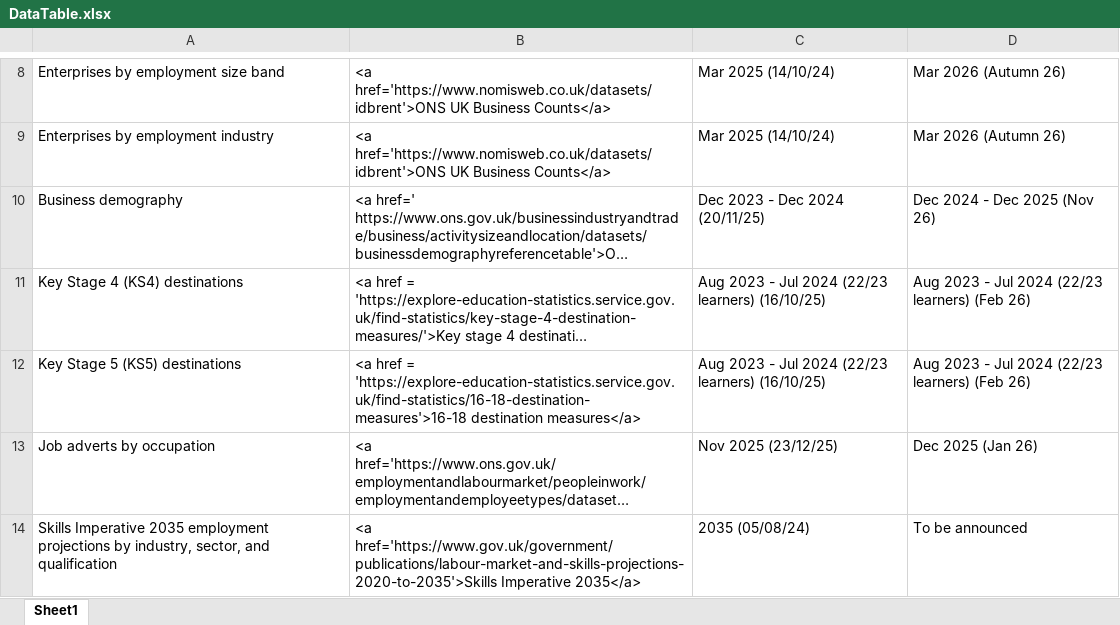
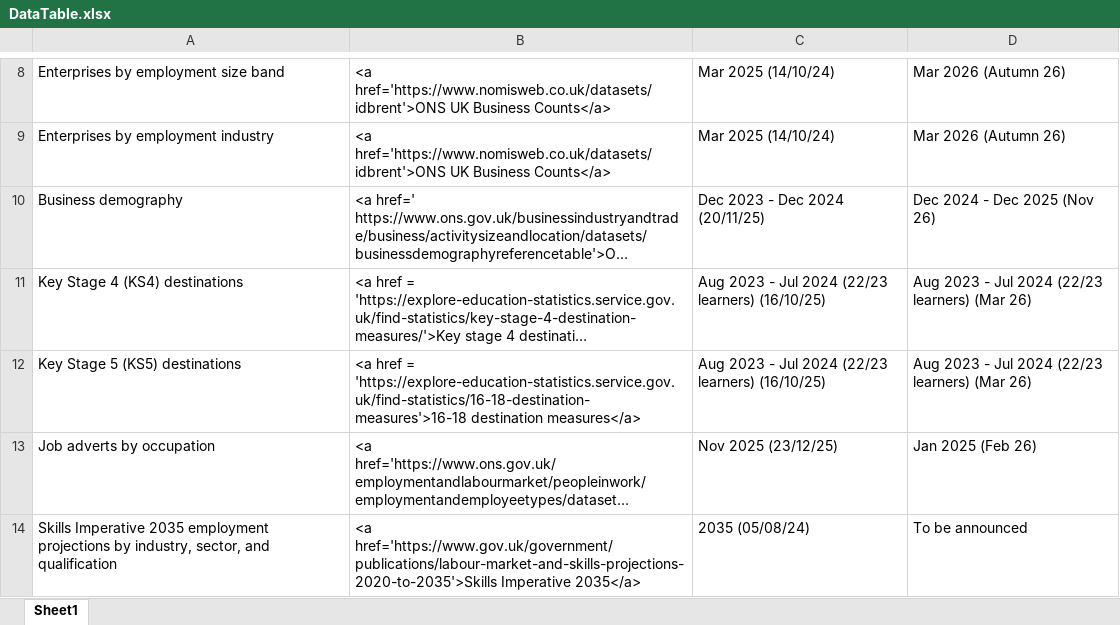
Before and after one commit to dfe-analytical-services/lsip_dashboard, an Excel workbook: Data/3-1_DataTable/DataTable.xlsx, sheet Sheet1, drawn as a sheet; only a part is shown, gaps mark what is left out; long unchanged cells end in …; values as stored, in another font and other column widths than the file's, no borders; the diff names each change by its address in the sheet, - before the commit and + after, or states it on an @@ line.

```diff
--- a/Data/3-1_DataTable/DataTable.xlsx (sheet Sheet1)
+++ b/Data/3-1_DataTable/DataTable.xlsx (sheet Sheet1)
-D11:D12: Aug 2023 - Jul 2024 (22/23 learners) (Feb 26)
+D11:D12: Aug 2023 - Jul 2024 (22/23 learners) (Mar 26)
-D13: Dec 2025 (Jan 26)
+D13: Jan 2025 (Feb 26)
```
Also changed, not shown: Data/3-2_dataText/dataText.xlsx, 3 other files.
